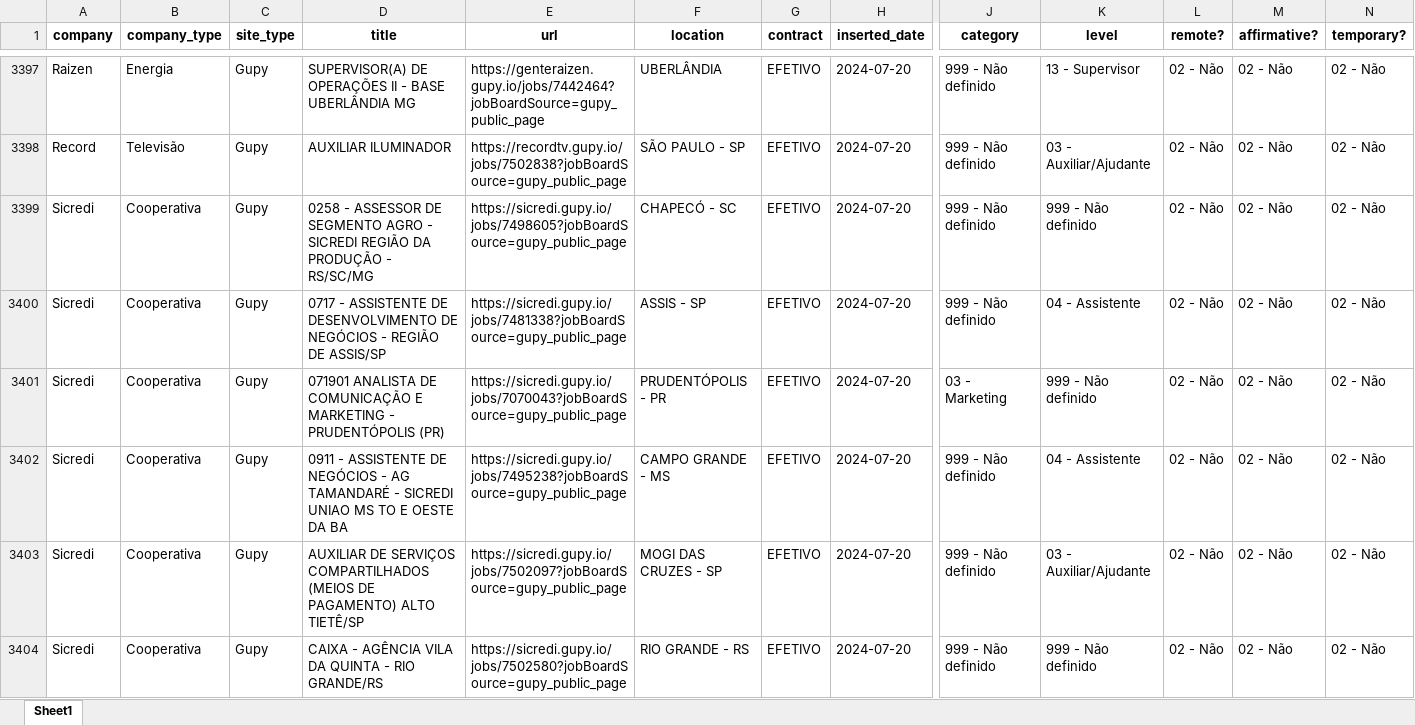
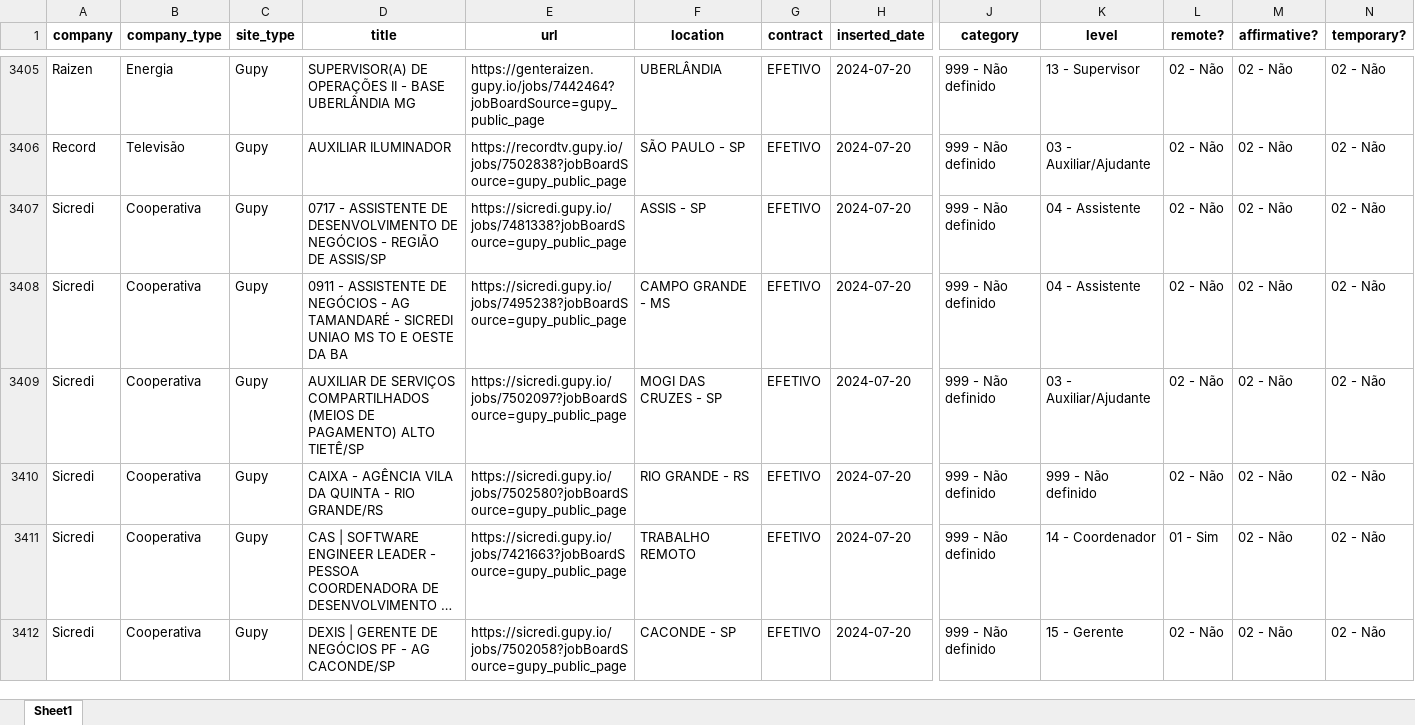
Before and after one commit to eualannascimento/site-projeto-classifica-vagas, an Excel workbook: assets/data/xlsx/open_jobs.xlsx, sheet Sheet1, drawn as a sheet; only a part is shown, gaps mark what is left out; the shorter side is filled out with more unchanged rows; long unchanged cells end in …; values as stored, in another font and other column widths than the file's, no borders; removed rows and columns are numbered as before the commit, all else as after; rows hold the shown columns only; the diff covers the shown part only; the diff names each change by its address in the sheet, - before the commit and + after, or states it on an @@ line.

```diff
--- a/assets/data/xlsx/open_jobs.xlsx (sheet Sheet1)
+++ b/assets/data/xlsx/open_jobs.xlsx (sheet Sheet1)
-row 3399: Sicredi | Cooperativa | Gupy | 0258 - ASSESSOR DE SEGMENTO AGRO - SICREDI REGIÃO DA PRODUÇÃO - RS/SC/MG | https://sicredi.gupy.io/jobs/7498605?jobBoardSource=gupy_public_page | CHAPECÓ - SC | EFETIVO | 2024-07-20 | 999 - Não definido | 999 - Não definido | 02 - Não | 02 - Não | 02 - Não
-row 3401: Sicredi | Cooperativa | Gupy | 071901 ANALISTA DE COMUNICAÇÃO E MARKETING - PRUDENTÓPOLIS (PR) | https://sicredi.gupy.io/jobs/7070043?jobBoardSource=gupy_public_page | PRUDENTÓPOLIS - PR | EFETIVO | 2024-07-20 | 03 - Marketing | 999 - Não definido | 02 - Não | 02 - Não | 02 - Não
```
Also changed, not shown: 49 added rows and 100 removed rows elsewhere in this sheet, 1 other file.
